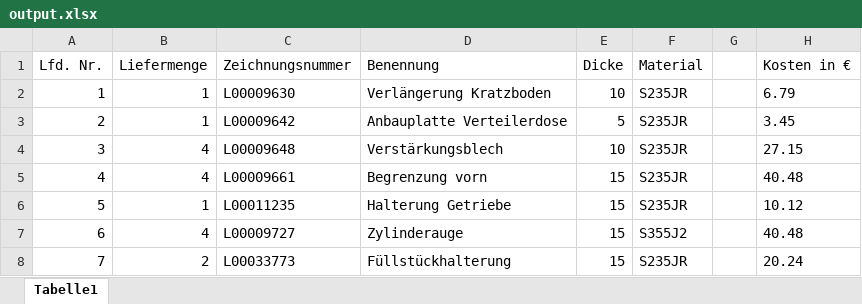
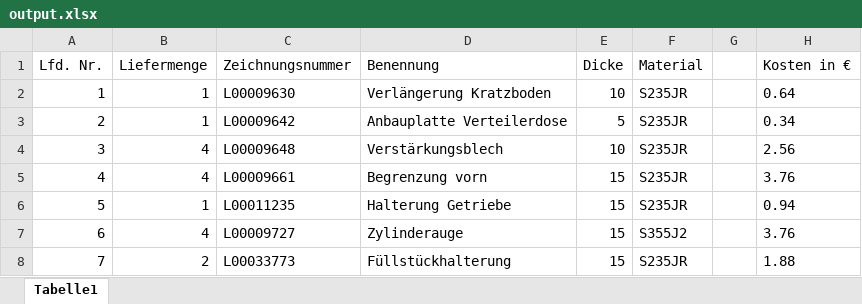
Before and after one commit to lukasrieger-dev/CADCostCalculator, an Excel workbook: docs/output.xlsx, sheet Tabelle1, drawn as a sheet; values as stored, in another font and other column widths than the file's, no borders; the diff names each change by its address in the sheet, - before the commit and + after, or states it on an @@ line.

```diff
--- a/docs/output.xlsx (sheet Tabelle1)
+++ b/docs/output.xlsx (sheet Tabelle1)
-H2 (Kosten in €): 6.79
+H2 (Kosten in €): 0.64
-H3 (Kosten in €): 3.45
+H3 (Kosten in €): 0.34
-H4 (Kosten in €): 27.15
+H4 (Kosten in €): 2.56
-H5 (Kosten in €): 40.48
+H5 (Kosten in €): 3.76
-H6 (Kosten in €): 10.12
+H6 (Kosten in €): 0.94
-H7 (Kosten in €): 40.48
+H7 (Kosten in €): 3.76
-H8 (Kosten in €): 20.24
+H8 (Kosten in €): 1.88
```
Also changed, not shown: 6 other files.
